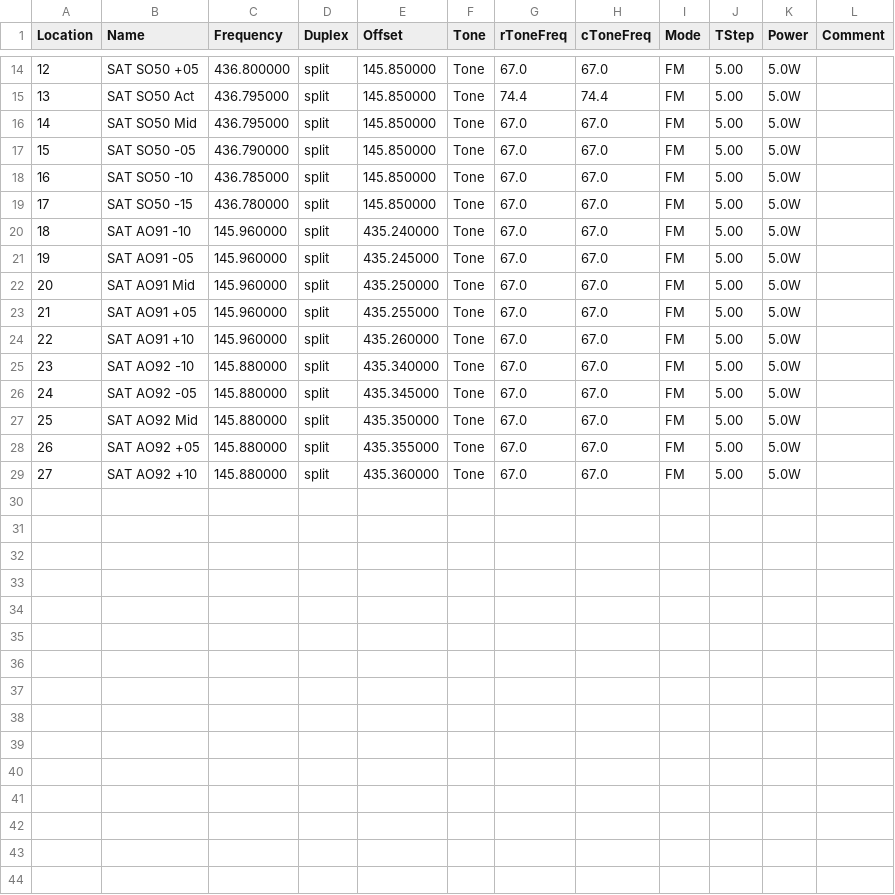
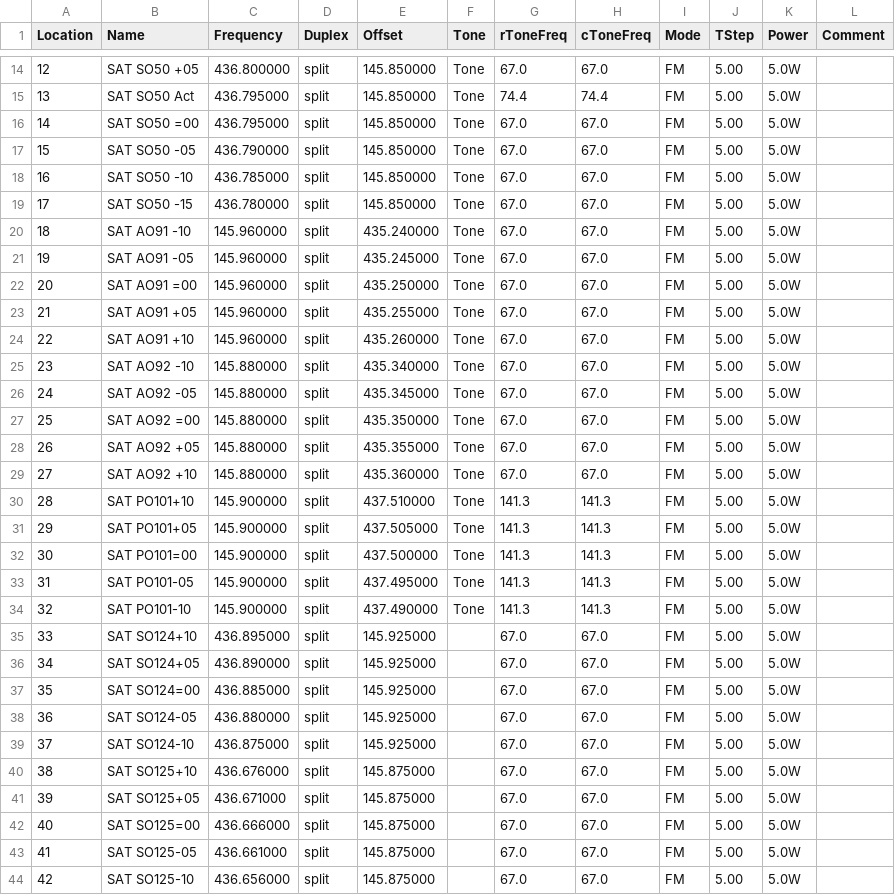
Before and after one commit to klaver/portofoonprotocol, a CSV file: chirp/Chirp_SATCOM_satellite_frequencies.csv, drawn as a sheet; only a part is shown, gaps mark what is left out; the diff covers the shown part only.

Commit message:
Update Chirp_SATCOM_satellite_frequencies.csv

```diff
--- a/chirp/Chirp_SATCOM_satellite_frequencies.csv
+++ b/chirp/Chirp_SATCOM_satellite_frequencies.csv
@@ -15,3 +15,3 @@ Location,Name,Frequency,Duplex,Offset,Tone,rToneFreq,cToneFreq,Mode,TStep,Power,
 13,SAT SO50 Act,436.795000,split,145.850000,Tone,74.4,74.4,FM,5.00,5.0W,
-14,SAT SO50 Mid,436.795000,split,145.850000,Tone,67.0,67.0,FM,5.00,5.0W,
+14,SAT SO50 =00,436.795000,split,145.850000,Tone,67.0,67.0,FM,5.00,5.0W,
 15,SAT SO50 -05,436.790000,split,145.850000,Tone,67.0,67.0,FM,5.00,5.0W,
@@ -21,3 +21,3 @@ Location,Name,Frequency,Duplex,Offset,Tone,rToneFreq,cToneFreq,Mode,TStep,Power,
 19,SAT AO91 -05,145.960000,split,435.245000,Tone,67.0,67.0,FM,5.00,5.0W,
-20,SAT AO91 Mid,145.960000,split,435.250000,Tone,67.0,67.0,FM,5.00,5.0W,
+20,SAT AO91 =00,145.960000,split,435.250000,Tone,67.0,67.0,FM,5.00,5.0W,
 21,SAT AO91 +05,145.960000,split,435.255000,Tone,67.0,67.0,FM,5.00,5.0W,
@@ -26,4 +26,19 @@ Location,Name,Frequency,Duplex,Offset,Tone,rToneFreq,cToneFreq,Mode,TStep,Power,
 24,SAT AO92 -05,145.880000,split,435.345000,Tone,67.0,67.0,FM,5.00,5.0W,
-25,SAT AO92 Mid,145.880000,split,435.350000,Tone,67.0,67.0,FM,5.00,5.0W,
+25,SAT AO92 =00,145.880000,split,435.350000,Tone,67.0,67.0,FM,5.00,5.0W,
 26,SAT AO92 +05,145.880000,split,435.355000,Tone,67.0,67.0,FM,5.00,5.0W,
 27,SAT AO92 +10,145.880000,split,435.360000,Tone,67.0,67.0,FM,5.00,5.0W,
+28,SAT PO101+10,145.900000,split,437.510000,Tone,141.3,141.3,FM,5.00,5.0W,
+29,SAT PO101+05,145.900000,split,437.505000,Tone,141.3,141.3,FM,5.00,5.0W,
+30,SAT PO101=00,145.900000,split,437.500000,Tone,141.3,141.3,FM,5.00,5.0W,
+31,SAT PO101-05,145.900000,split,437.495000,Tone,141.3,141.3,FM,5.00,5.0W,
+32,SAT PO101-10,145.900000,split,437.490000,Tone,141.3,141.3,FM,5.00,5.0W,
+33,SAT SO124+10,436.895000,split,145.925000,,67.0,67.0,FM,5.00,5.0W,
+34,SAT SO124+05,436.890000,split,145.925000,,67.0,67.0,FM,5.00,5.0W,
+35,SAT SO124=00,436.885000,split,145.925000,,67.0,67.0,FM,5.00,5.0W,
+36,SAT SO124-05,436.880000,split,145.925000,,67.0,67.0,FM,5.00,5.0W,
+37,SAT SO124-10,436.875000,split,145.925000,,67.0,67.0,FM,5.00,5.0W,
+38,SAT SO125+10,436.676000,split,145.875000,,67.0,67.0,FM,5.00,5.0W,
+39,SAT SO125+05,436.671000,split,145.875000,,67.0,67.0,FM,5.00,5.0W,
+40,SAT SO125=00,436.666000,split,145.875000,,67.0,67.0,FM,5.00,5.0W,
+41,SAT SO125-05,436.661000,split,145.875000,,67.0,67.0,FM,5.00,5.0W,
+42,SAT SO125-10,436.656000,split,145.875000,,67.0,67.0,FM,5.00,5.0W,
```
Also changed, not shown: 2 edited cells elsewhere in this file.
